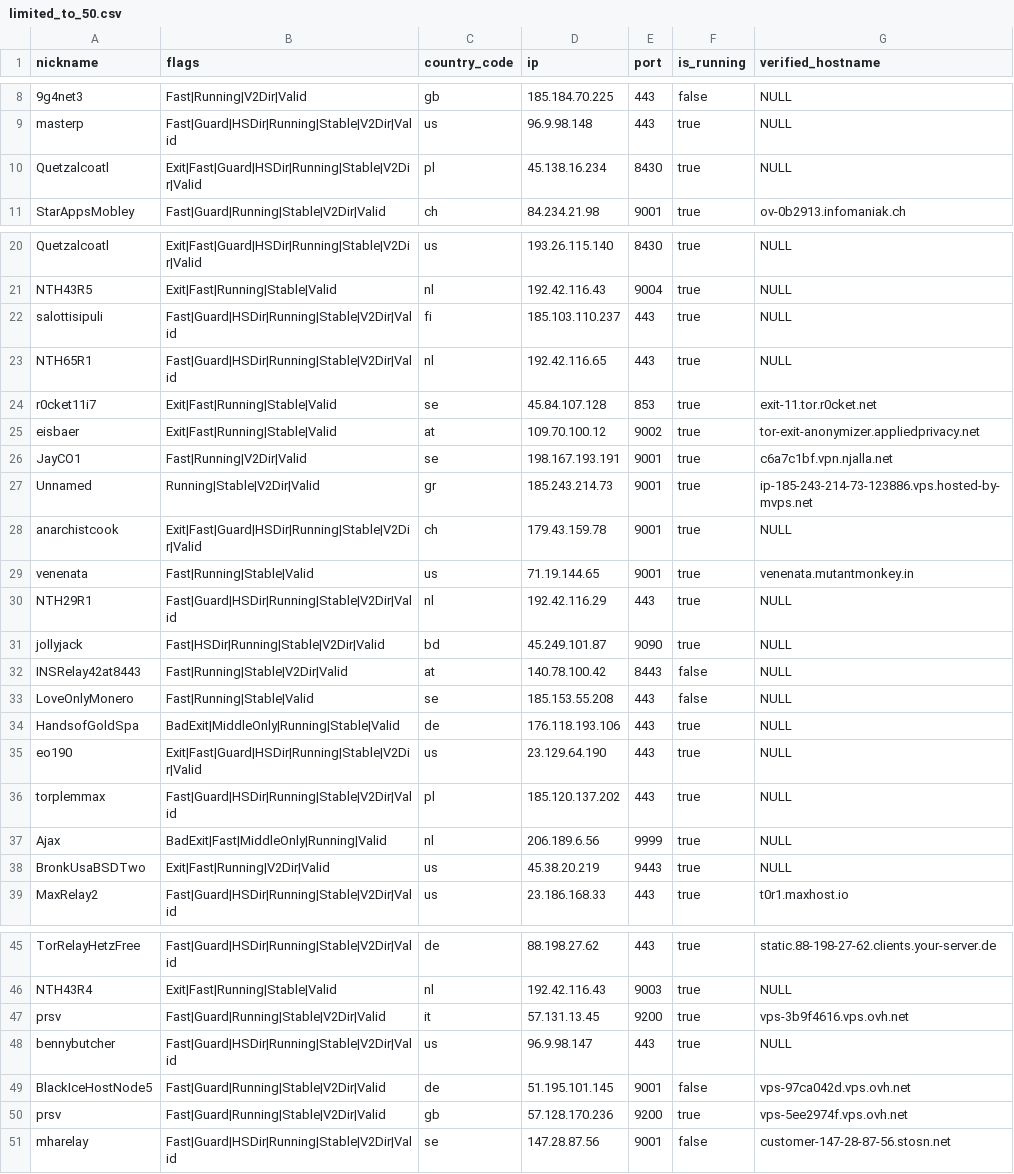
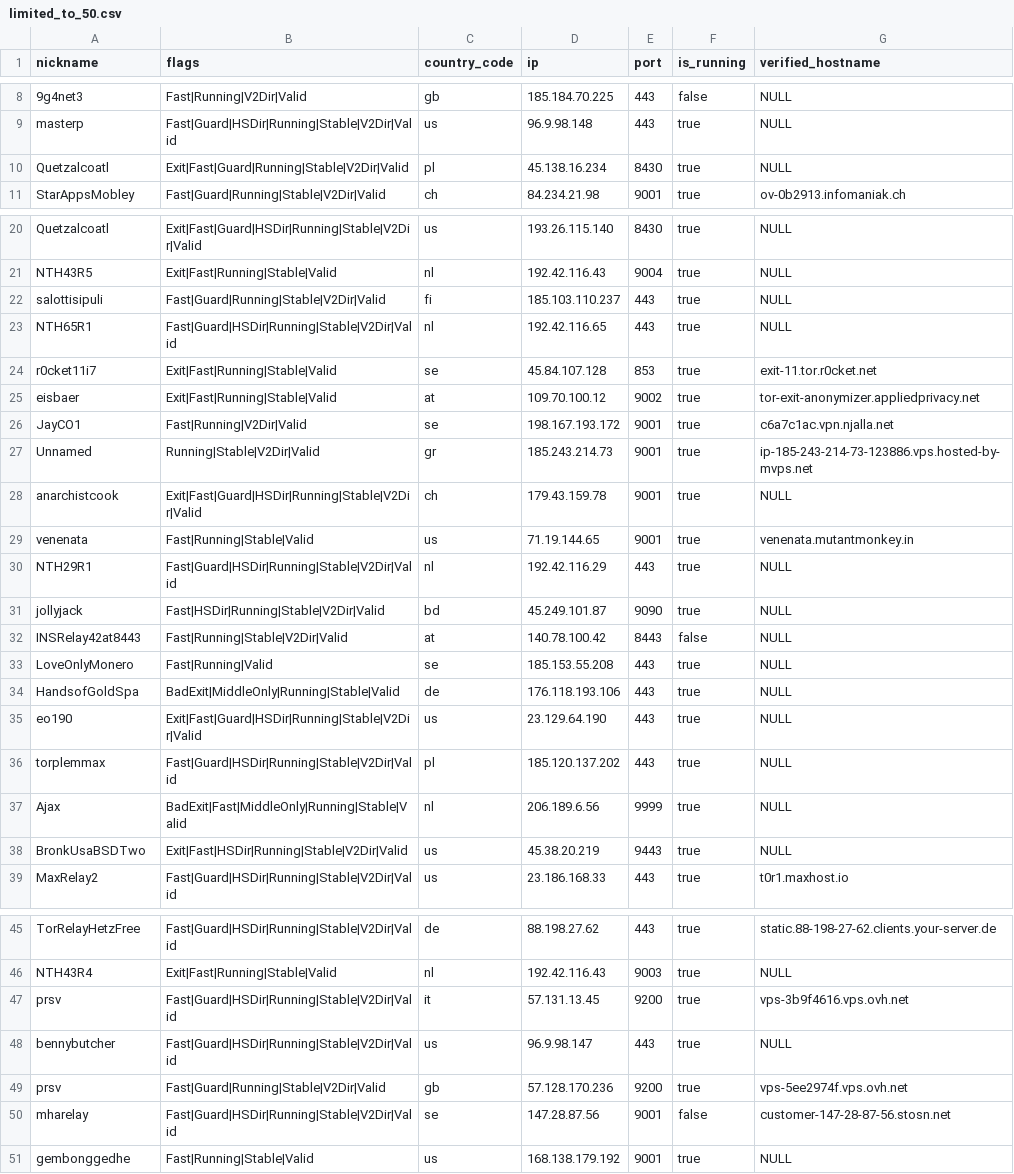
Before and after one commit to cgiamp/123-test-abort, a CSV file: limited_to_50.csv, drawn as a sheet; only a part is shown, gaps mark what is left out.

```diff
--- a/limited_to_50.csv
+++ b/limited_to_50.csv
@@ -9,3 +9,3 @@
 "masterp","Fast|Guard|HSDir|Running|Stable|V2Dir|Valid","us","96.9.98.148","443",true,"NULL"
-"Quetzalcoatl","Exit|Fast|Guard|HSDir|Running|Stable|V2Dir|Valid","pl","45.138.16.234","8430",true,"NULL"
+"Quetzalcoatl","Exit|Fast|Guard|Running|Stable|V2Dir|Valid","pl","45.138.16.234","8430",true,"NULL"
 "StarAppsMobley","Fast|Guard|Running|Stable|V2Dir|Valid","ch","84.234.21.98","9001",true,"ov-0b2913.infomaniak.ch"
@@ -21,3 +21,3 @@
 "NTH43R5","Exit|Fast|Running|Stable|Valid","nl","192.42.116.43","9004",true,"NULL"
-"salottisipuli","Fast|Guard|HSDir|Running|Stable|V2Dir|Valid","fi","185.103.110.237","443",true,"NULL"
+"salottisipuli","Fast|Guard|Running|Stable|V2Dir|Valid","fi","185.103.110.237","443",true,"NULL"
 "NTH65R1","Fast|Guard|HSDir|Running|Stable|V2Dir|Valid","nl","192.42.116.65","443",true,"NULL"
@@ -25,3 +25,3 @@
 "eisbaer","Exit|Fast|Running|Stable|Valid","at","109.70.100.12","9002",true,"tor-exit-anonymizer.appliedprivacy.net"
-"JayCO1","Fast|Running|V2Dir|Valid","se","198.167.193.191","9001",true,"c6a7c1bf.vpn.njalla.net"
+"JayCO1","Fast|Running|V2Dir|Valid","se","198.167.193.172","9001",true,"c6a7c1ac.vpn.njalla.net"
 "Unnamed","Running|Stable|V2Dir|Valid","gr","185.243.214.73","9001",true,"ip-185-243-214-73-123886.vps.hosted-by-mvps.net"
@@ -32,3 +32,3 @@
 "INSRelay42at8443","Fast|Running|Stable|V2Dir|Valid","at","140.78.100.42","8443",false,"NULL"
-"LoveOnlyMonero","Fast|Running|Stable|Valid","se","185.153.55.208","443",false,"NULL"
+"LoveOnlyMonero","Fast|Running|Valid","se","185.153.55.208","443",true,"NULL"
 "HandsofGoldSpa","BadExit|MiddleOnly|Running|Stable|Valid","de","176.118.193.106","443",true,"NULL"
@@ -36,4 +36,4 @@
 "torplemmax","Fast|Guard|HSDir|Running|Stable|V2Dir|Valid","pl","185.120.137.202","443",true,"NULL"
-"Ajax","BadExit|Fast|MiddleOnly|Running|Valid","nl","206.189.6.56","9999",true,"NULL"
-"BronkUsaBSDTwo","Exit|Fast|Running|V2Dir|Valid","us","45.38.20.219","9443",true,"NULL"
+"Ajax","BadExit|Fast|MiddleOnly|Running|Stable|Valid","nl","206.189.6.56","9999",true,"NULL"
+"BronkUsaBSDTwo","Exit|Fast|HSDir|Running|Stable|V2Dir|Valid","us","45.38.20.219","9443",true,"NULL"
 "MaxRelay2","Fast|Guard|HSDir|Running|Stable|V2Dir|Valid","us","23.186.168.33","443",true,"t0r1.maxhost.io"
@@ -46,6 +46,6 @@
 "NTH43R4","Exit|Fast|Running|Stable|Valid","nl","192.42.116.43","9003",true,"NULL"
-"prsv","Fast|Guard|Running|Stable|V2Dir|Valid","it","57.131.13.45","9200",true,"vps-3b9f4616.vps.ovh.net"
+"prsv","Fast|Guard|HSDir|Running|Stable|V2Dir|Valid","it","57.131.13.45","9200",true,"vps-3b9f4616.vps.ovh.net"
 "bennybutcher","Fast|Guard|HSDir|Running|Stable|V2Dir|Valid","us","96.9.98.147","443",true,"NULL"
-"BlackIceHostNode5","Fast|Guard|Running|Stable|V2Dir|Valid","de","51.195.101.145","9001",false,"vps-97ca042d.vps.ovh.net"
 "prsv","Fast|Guard|Running|Stable|V2Dir|Valid","gb","57.128.170.236","9200",true,"vps-5ee2974f.vps.ovh.net"
 "mharelay","Fast|Guard|HSDir|Running|Stable|V2Dir|Valid","se","147.28.87.56","9001",false,"customer-147-28-87-56.stosn.net"
+"gembonggedhe","Fast|Running|Stable|Valid","us","168.138.179.192","9001",true,"NULL"
```
Also changed, not shown: 2 other files.
